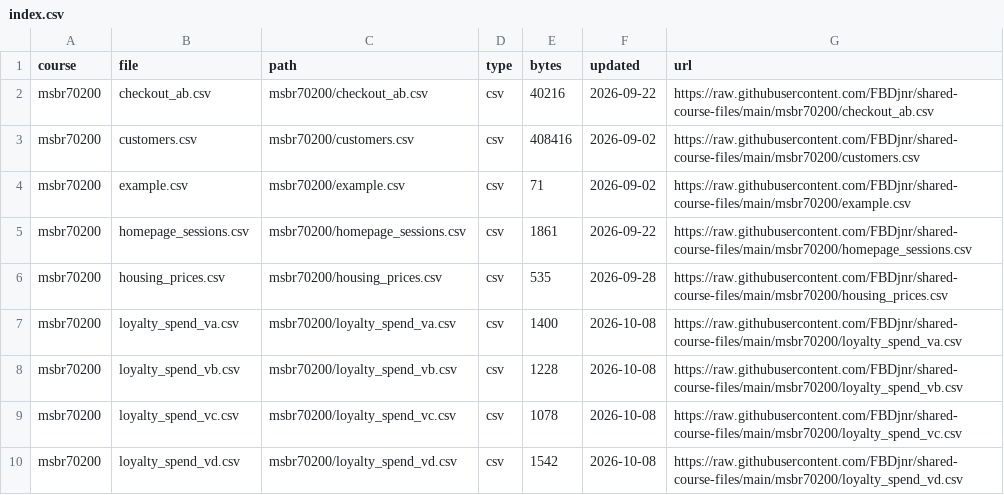
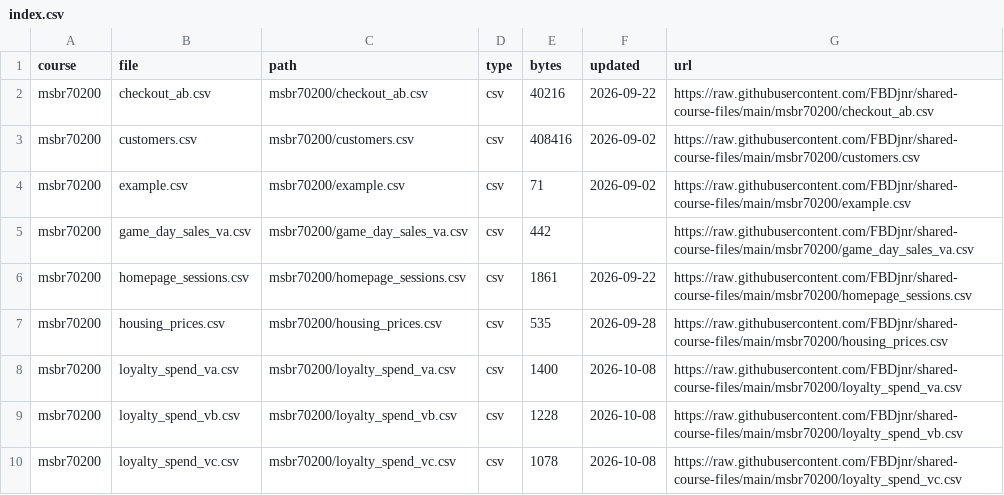
Before and after one commit to FBDjnr/shared-course-files, a CSV file: index.csv, drawn as a sheet; only a part is shown; the shorter side is filled out with more unchanged rows.

Commit message:
Add game-day sales data for the final exam two-sample t question

```diff
--- a/index.csv
+++ b/index.csv
@@ -4,2 +4,3 @@ msbr70200,customers.csv,msbr70200/customers.csv,csv,408416,2026-09-02,https://ra
 msbr70200,example.csv,msbr70200/example.csv,csv,71,2026-09-02,https://raw.githubusercontent.com/FBDjnr/shared-course-files/main/msbr70200/example.csv
+msbr70200,game_day_sales_va.csv,msbr70200/game_day_sales_va.csv,csv,442,,https://raw.githubusercontent.com/FBDjnr/shared-course-files/main/msbr70200/game_day_sales_va.csv
 msbr70200,homepage_sessions.csv,msbr70200/homepage_sessions.csv,csv,1861,2026-09-22,https://raw.githubusercontent.com/FBDjnr/shared-course-files/main/msbr70200/homepage_sessions.csv
```
Also changed, not shown: msbr70200/index.csv, 1 other file.
